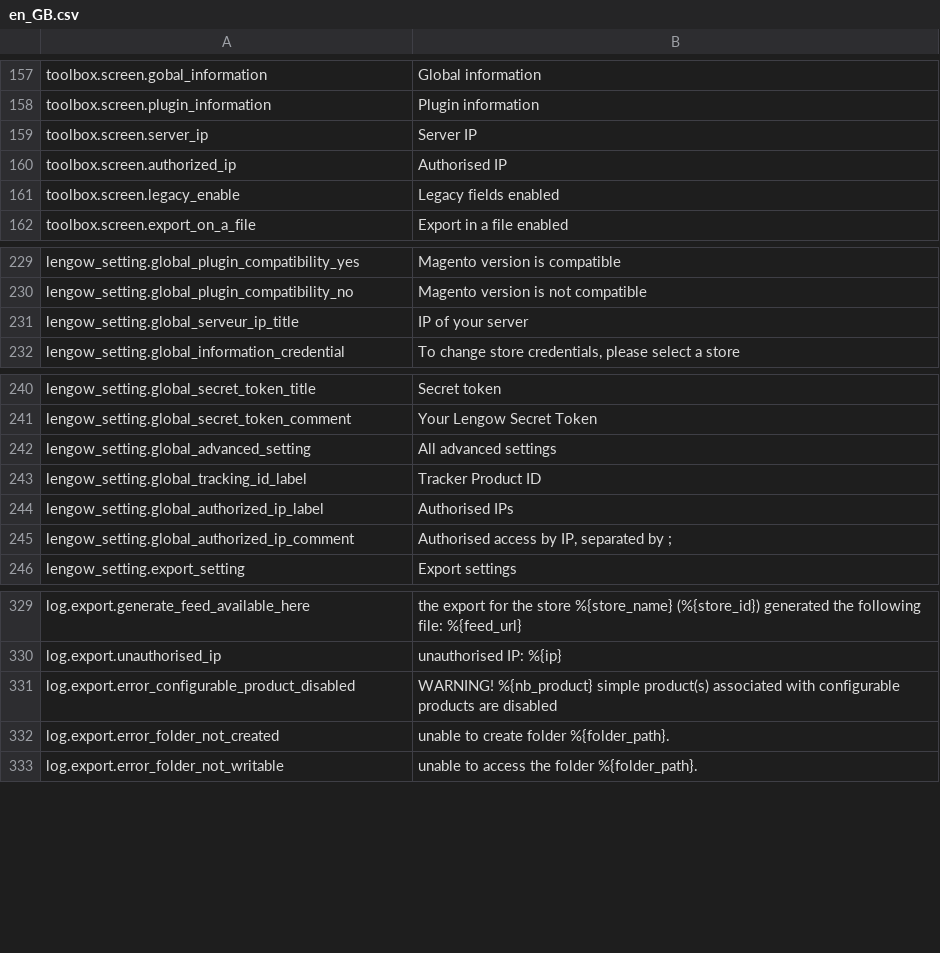
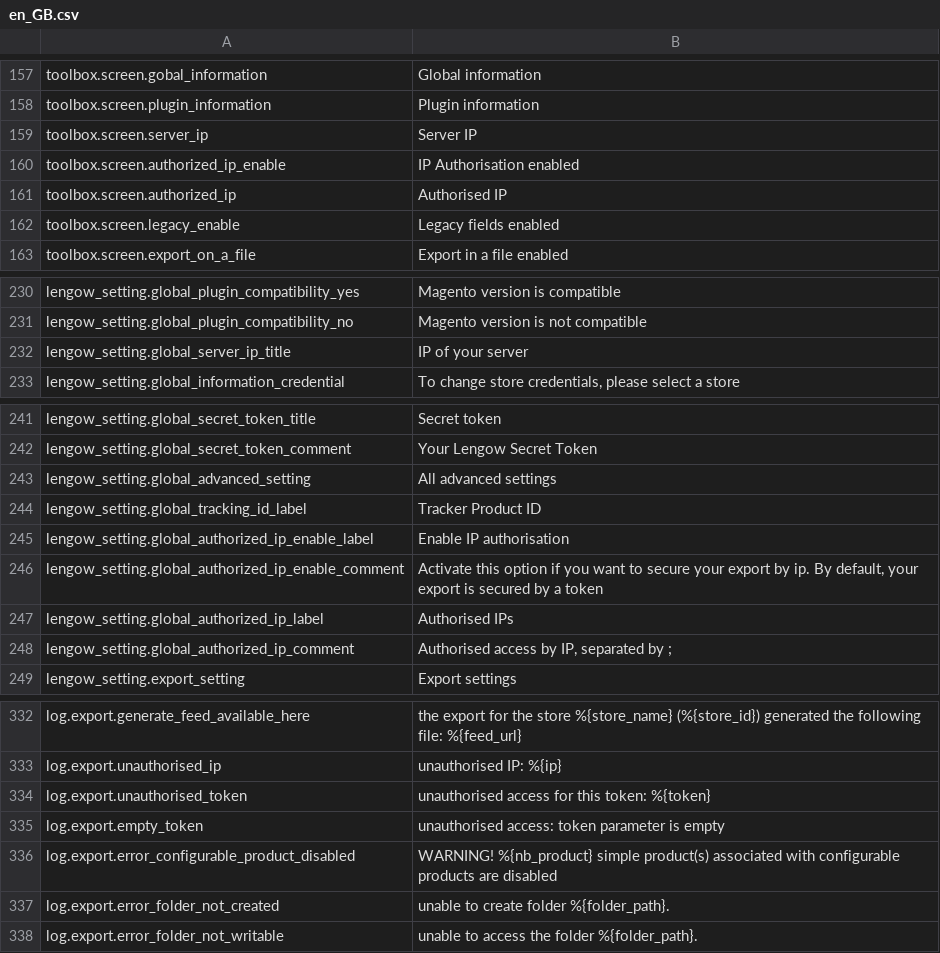
Before and after one commit to lengow/plugin-magento, a CSV file: app/code/community/Lengow/Connector/locale/en_GB.csv, drawn as a sheet; only a part is shown, gaps mark what is left out.

Commit message:
Add new authorisation by token for export and cron url

```diff
--- a/app/code/community/Lengow/Connector/locale/en_GB.csv
+++ b/app/code/community/Lengow/Connector/locale/en_GB.csv
@@ -159,2 +159,3 @@ toolbox.screen.plugin_information|Plugin information
 toolbox.screen.server_ip|Server IP
+toolbox.screen.authorized_ip_enable|IP Authorisation enabled
 toolbox.screen.authorized_ip|Authorised IP
@@ -230,3 +231,3 @@ lengow_setting.global_plugin_compatibility_yes|Magento version is compatible
 lengow_setting.global_plugin_compatibility_no|Magento version is not compatible
-lengow_setting.global_serveur_ip_title|IP of your server
+lengow_setting.global_server_ip_title|IP of your server
 lengow_setting.global_information_credential|To change store credentials, please select a store
@@ -243,2 +244,4 @@ lengow_setting.global_advanced_setting|All advanced settings
 lengow_setting.global_tracking_id_label|Tracker Product ID
+lengow_setting.global_authorized_ip_enable_label|Enable IP authorisation
+lengow_setting.global_authorized_ip_enable_comment|Activate this option if you want to secure your export by ip. By default, your export is secured by a token
 lengow_setting.global_authorized_ip_label|Authorised IPs
@@ -330,2 +333,4 @@ log.export.generate_feed_available_here|the export for the store %{store_name} (
 log.export.unauthorised_ip|unauthorised IP: %{ip}
+log.export.unauthorised_token|unauthorised access for this token: %{token}
+log.export.empty_token|unauthorised access: token parameter is empty
 log.export.error_configurable_product_disabled|WARNING! %{nb_product} simple product(s) associated with configurable products are disabled
```
Also changed, not shown: app/code/community/Lengow/Connector/etc/checkmd5.csv, app/code/community/Lengow/Connector/locale/de_DE.csv, 16 other files.
